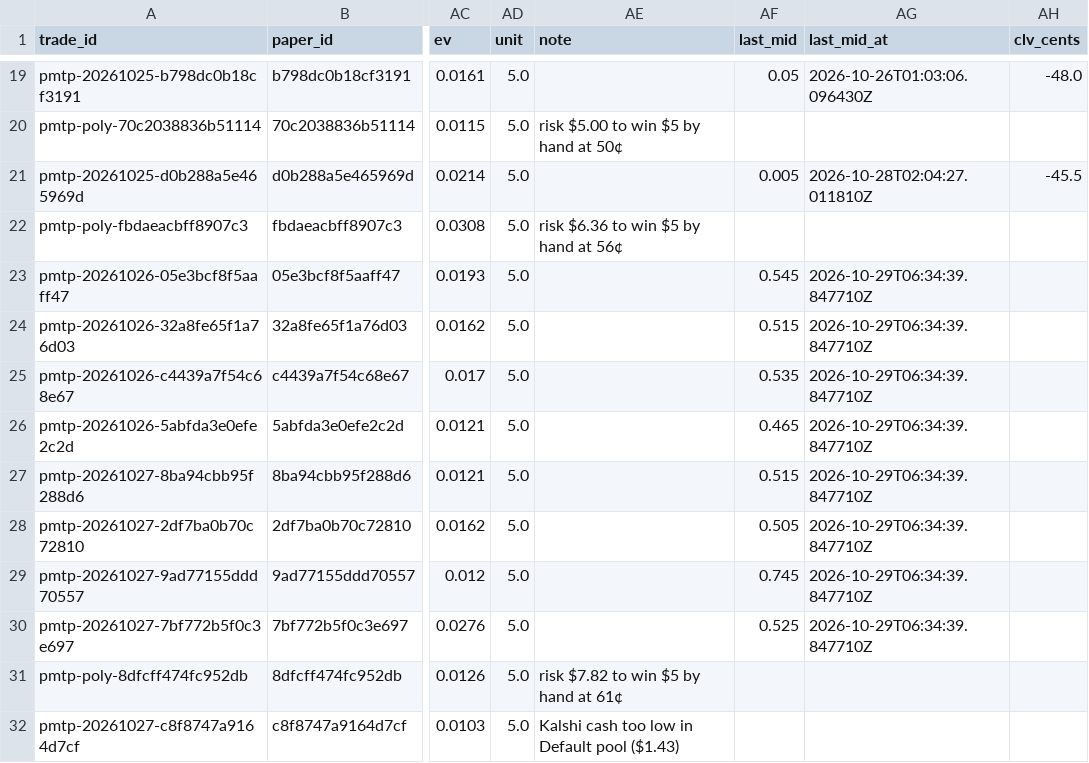
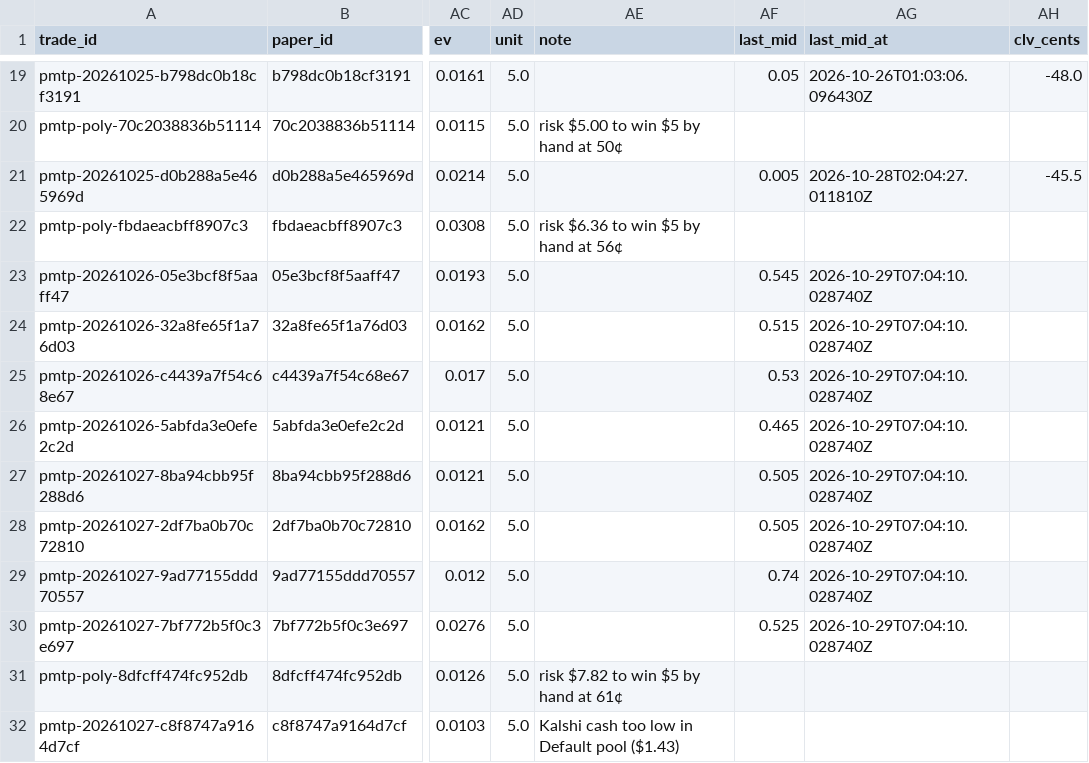
Before and after one commit to colebeasley10-glitch/pm-edge, a CSV file: live_plays/data/bets.csv, drawn as a sheet; only a part is shown, gaps mark what is left out; the diff names each change by its address in the sheet, - before the commit and + after, or states it on an @@ line.

Commit message:
Live Today's Plays round [skip ci]

```diff
--- a/live_plays/data/bets.csv
+++ b/live_plays/data/bets.csv
-AG23:AG30 (last_mid_at): 2026-10-29T06:34:39.847710Z
+AG23:AG30 (last_mid_at): 2026-10-29T07:04:10.028740Z
-AF25 (last_mid): 0.535
+AF25 (last_mid): 0.53
-AF27 (last_mid): 0.515
+AF27 (last_mid): 0.505
-AF29 (last_mid): 0.745
+AF29 (last_mid): 0.74
```
Also changed, not shown: 1 other file.
